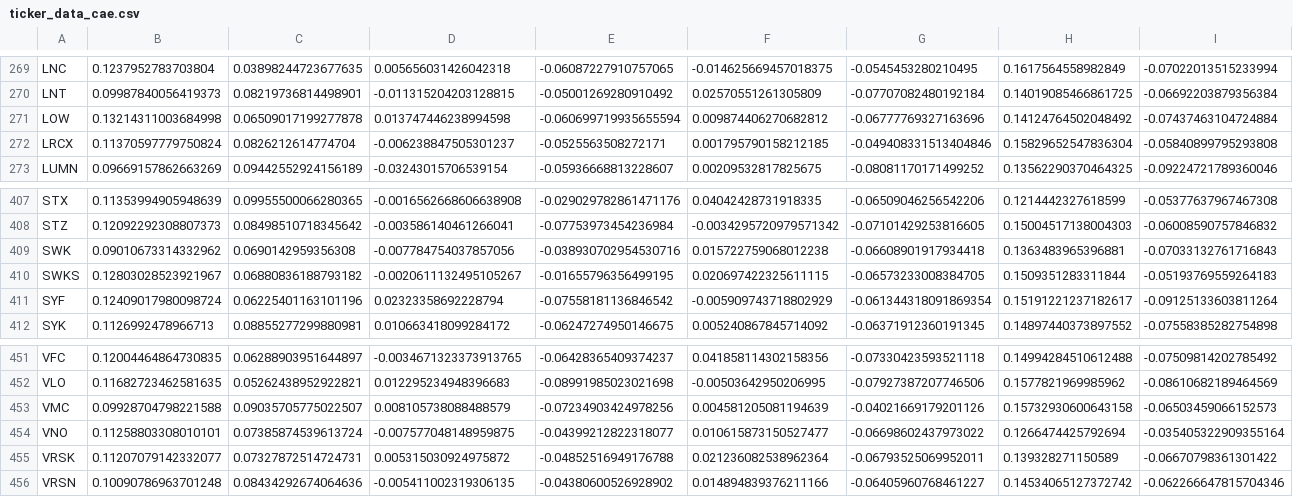
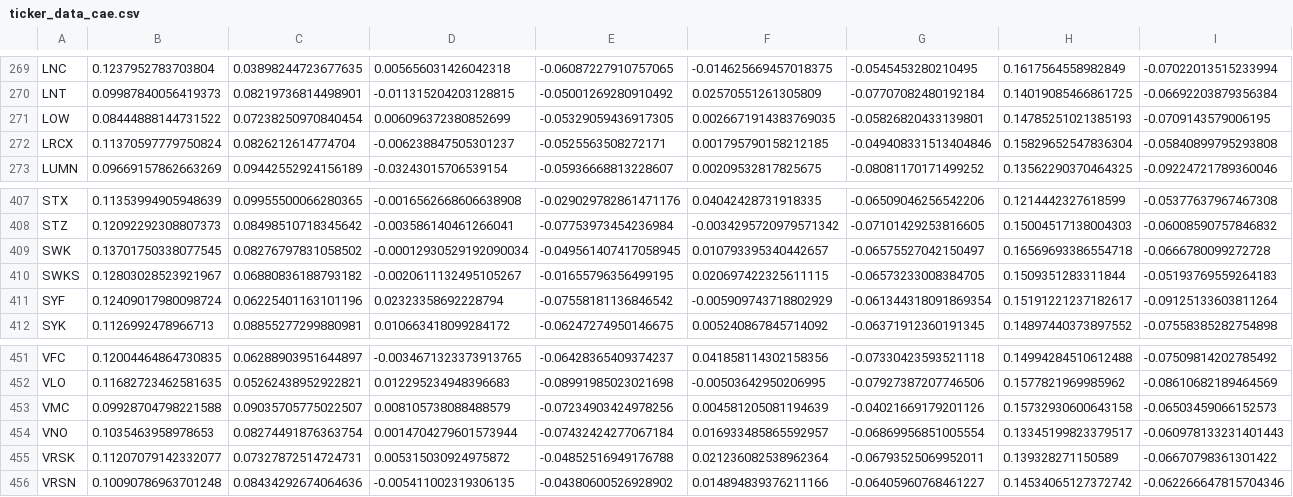
Before and after one commit to risksrobots/stock_clustering, a CSV file: data/ticker_data_cae.csv, drawn as a sheet; only a part is shown, gaps mark what is left out; the diff covers the shown part only; the diff names each change by its address in the sheet, - before the commit and + after, or states it on an @@ line.

```diff
--- a/data/ticker_data_cae.csv
+++ b/data/ticker_data_cae.csv
-B271: 0.13214311003684998
+B271: 0.08444888144731522
-C271: 0.06509017199277878
+C271: 0.07238250970840454
-D271: 0.013747446238994598
+D271: 0.006096372380852699
-E271: -0.060699719935655594
+E271: -0.05329059436917305
-F271: 0.009874406270682812
+F271: 0.0026671914383769035
-G271: -0.06777769327163696
+G271: -0.05826820433139801
-H271: 0.14124764502048492
+H271: 0.14785251021385193
-I271: -0.07437463104724884
+I271: -0.0709143579006195
-B409: 0.09010673314332962
+B409: 0.13701750338077545
-C409: 0.0690142959356308
+C409: 0.08276797831058502
-D409: -0.007784754037857056
+D409: -0.00012930529192090034
-E409: -0.038930702954530716
+E409: -0.049561407417058945
-F409: 0.015722759068012238
+F409: 0.010793395340442657
-G409: -0.06608901917934418
+G409: -0.06575527042150497
-H409: 0.1363483965396881
+H409: 0.16569693386554718
-I409: -0.07033132761716843
+I409: -0.0666780099272728
-B454: 0.11258803308010101
+B454: 0.1035463958978653
-C454: 0.07385874539613724
+C454: 0.08274491876363754
-D454: -0.007577048148959875
+D454: 0.0014704279601573944
-E454: -0.04399212822318077
+E454: -0.07432424277067184
-F454: 0.010615873150527477
+F454: 0.016933485865592957
-G454: -0.06698602437973022
+G454: -0.06869956851005554
-H454: 0.1266474425792694
+H454: 0.13345199823379517
-I454: -0.035405322909355164
+I454: -0.060978133231401443
```
Also changed, not shown: 120 edited cells elsewhere in this file, data/features.csv, data/ticker_data_mlp.csv, 3 other files.
